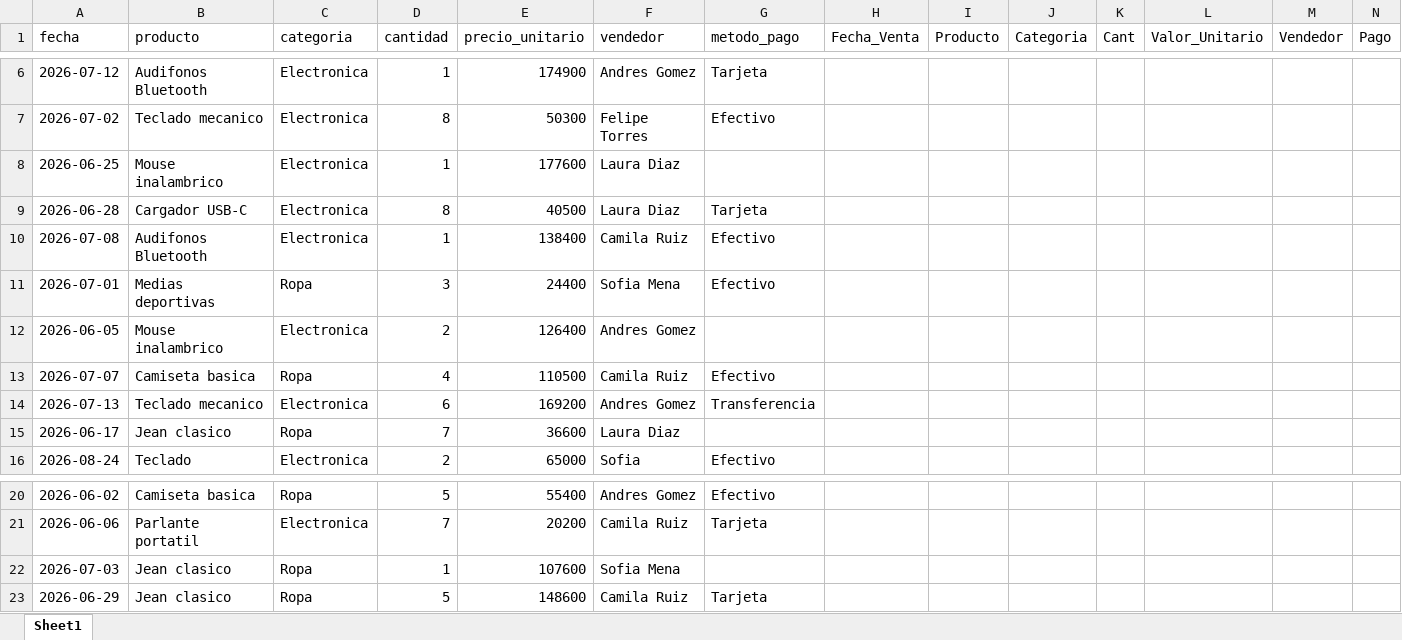
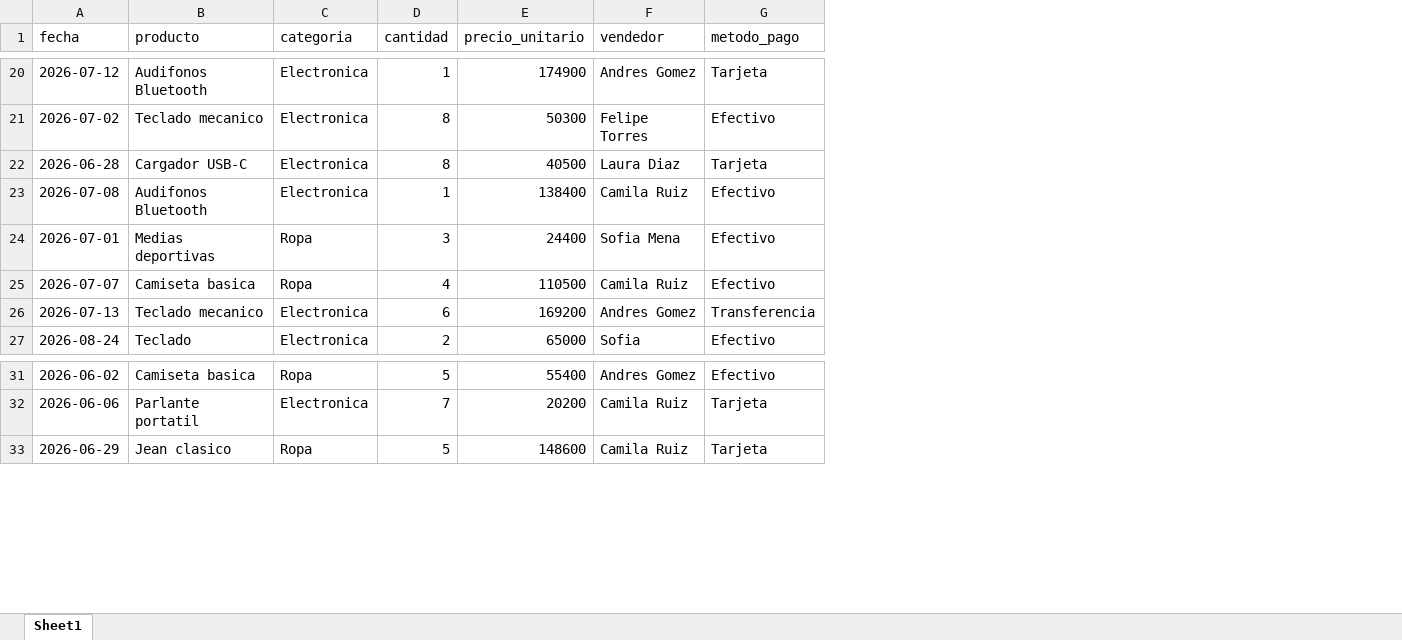
Before and after one commit to luismateo24/victordocumentation, an Excel workbook: resultados/consolidado_limpio.xlsx, sheet Sheet1, drawn as a sheet; only a part is shown, gaps mark what is left out; values as stored, in another font and other column widths than the file's, no borders; removed rows and columns are numbered as before the commit, all else as after; the diff covers the shown part only; the diff names each change by its address in the sheet, - before the commit and + after, or states it on an @@ line.

```diff
--- a/resultados/consolidado_limpio.xlsx (sheet Sheet1)
+++ b/resultados/consolidado_limpio.xlsx (sheet Sheet1)
-column H (Fecha_Venta), empty
-column I (Producto), empty
-column J (Categoria), empty
-column K (Cant), empty
-column L (Valor_Unitario), empty
-column M (Vendedor), empty
-column N (Pago), empty
-row 8: 2026-06-25 | Mouse inalambrico | Electronica | 1 | 177600 | Laura Diaz
-row 12: 2026-06-05 | Mouse inalambrico | Electronica | 2 | 126400 | Andres Gomez
-row 15: 2026-06-17 | Jean clasico | Ropa | 7 | 36600 | Laura Diaz
-row 22: 2026-07-03 | Jean clasico | Ropa | 1 | 107600 | Sofia Mena
```
Also changed, not shown: 14 added rows and 26 removed rows elsewhere in this sheet, 16 other files.
